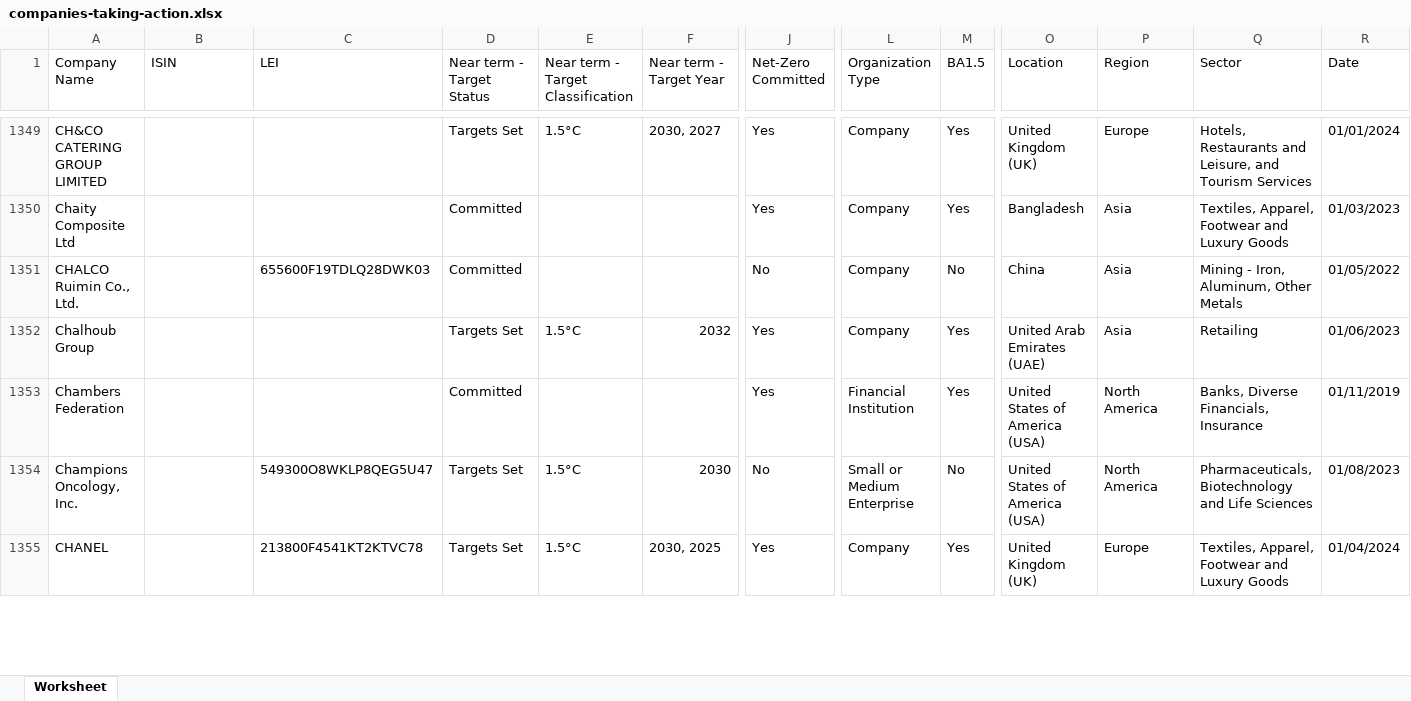
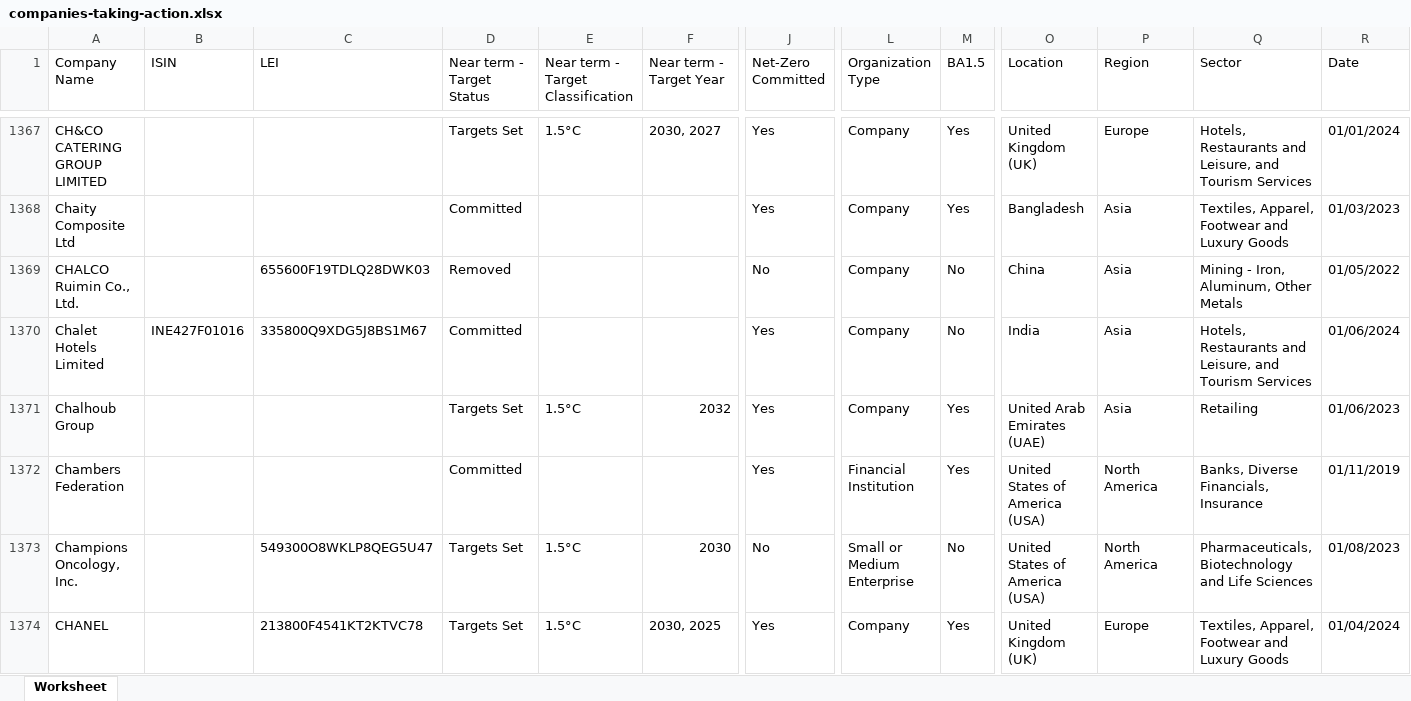
Before and after one commit to CalibreFinancialTechnology/sbti-cta, an Excel workbook: companies-taking-action.xlsx, sheet Worksheet, drawn as a sheet; only a part is shown, gaps mark what is left out; values as stored, in another font and other column widths than the file's, no borders; addresses are those after the commit; rows hold the shown columns only; the diff covers the shown part only; the diff names each change by its address in the sheet, - before the commit and + after, or states it on an @@ line.

```diff
--- a/companies-taking-action.xlsx (sheet Worksheet)
+++ b/companies-taking-action.xlsx (sheet Worksheet)
-D1369 (Near term - Target Status): Committed
+D1369 (Near term - Target Status): Removed
+row 1370: Chalet Hotels Limited | INE427F01016 | 335800Q9XDG5J8BS1M67 | Committed |  |  | Yes | Company | No | India | Asia | Hotels, Restaurants and Leisure, and Tourism Services | 01/06/2024
```
Also changed, not shown: 128 added rows, 10 removed rows and 346 edited cells elsewhere in this sheet.
